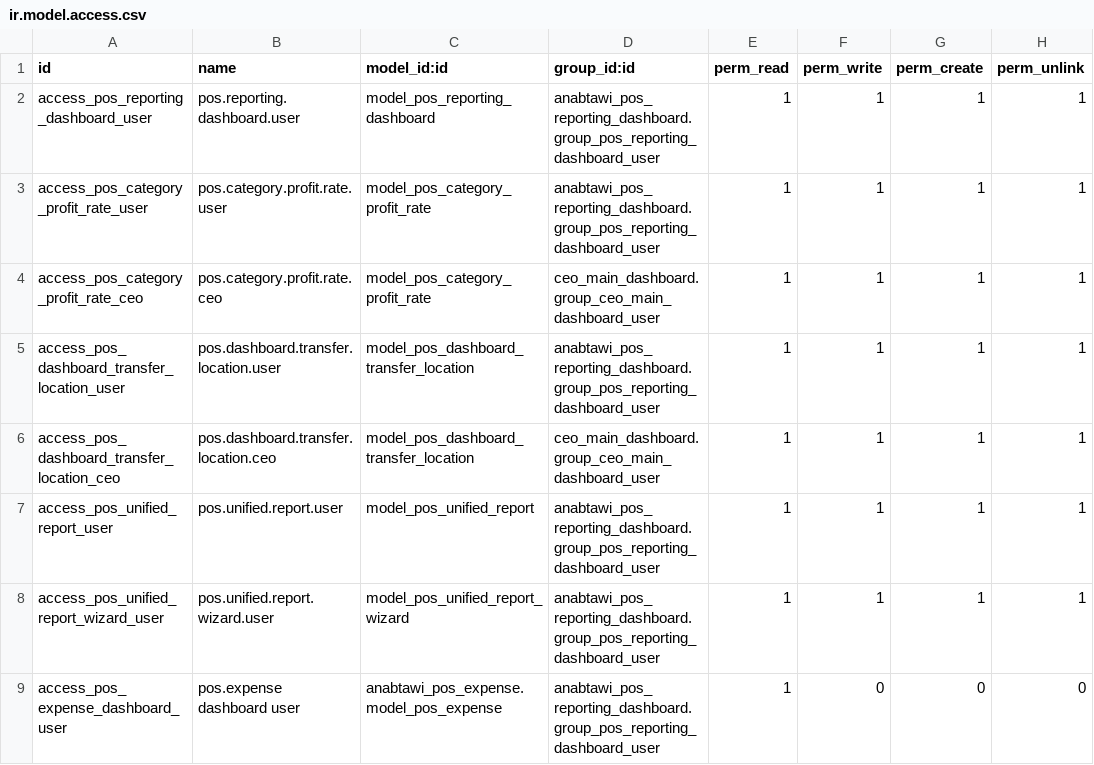
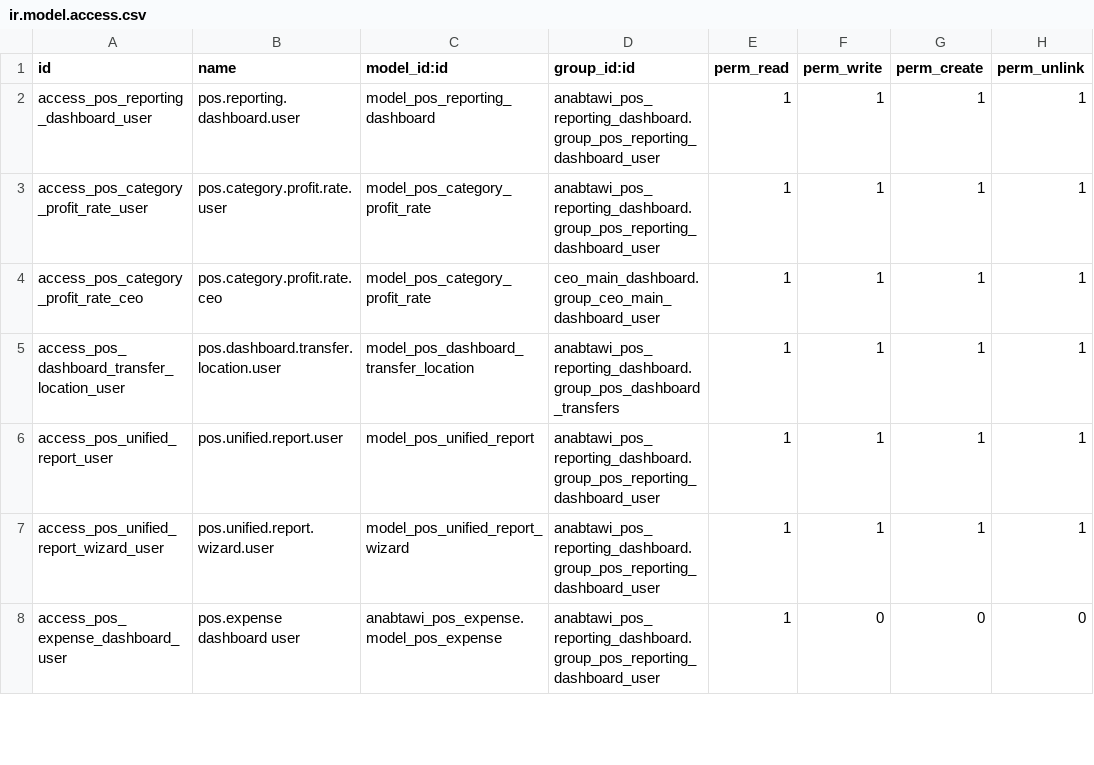
Before and after one commit to Anabtawi-Invest/Anabtawi-Group, a CSV file: anabtawi_pos_reporting_dashboard/security/ir.model.access.csv, drawn as a sheet; only a part is shown.

```diff
--- a/anabtawi_pos_reporting_dashboard/security/ir.model.access.csv
+++ b/anabtawi_pos_reporting_dashboard/security/ir.model.access.csv
@@ -4,4 +4,3 @@ access_pos_category_profit_rate_user,pos.category.profit.rate.user,model_pos_cat
 access_pos_category_profit_rate_ceo,pos.category.profit.rate.ceo,model_pos_category_profit_rate,ceo_main_dashboard.group_ceo_main_dashboard_user,1,1,1,1
-access_pos_dashboard_transfer_location_user,pos.dashboard.transfer.location.user,model_pos_dashboard_transfer_location,anabtawi_pos_reporting_dashboard.group_pos_reporting_dashboard_user,1,1,1,1
-access_pos_dashboard_transfer_location_ceo,pos.dashboard.transfer.location.ceo,model_pos_dashboard_transfer_location,ceo_main_dashboard.group_ceo_main_dashboard_user,1,1,1,1
+access_pos_dashboard_transfer_location_user,pos.dashboard.transfer.location.user,model_pos_dashboard_transfer_location,anabtawi_pos_reporting_dashboard.group_pos_dashboard_transfers,1,1,1,1
 access_pos_unified_report_user,pos.unified.report.user,model_pos_unified_report,anabtawi_pos_reporting_dashboard.group_pos_reporting_dashboard_user,1,1,1,1
```
Also changed, not shown: 5 other files.
